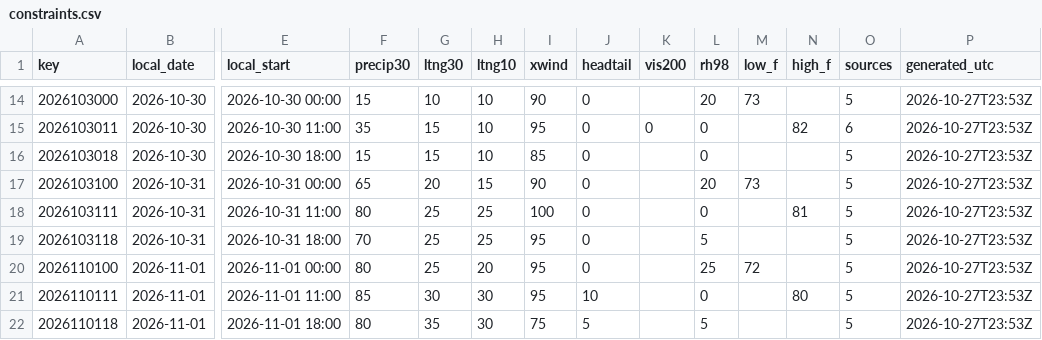
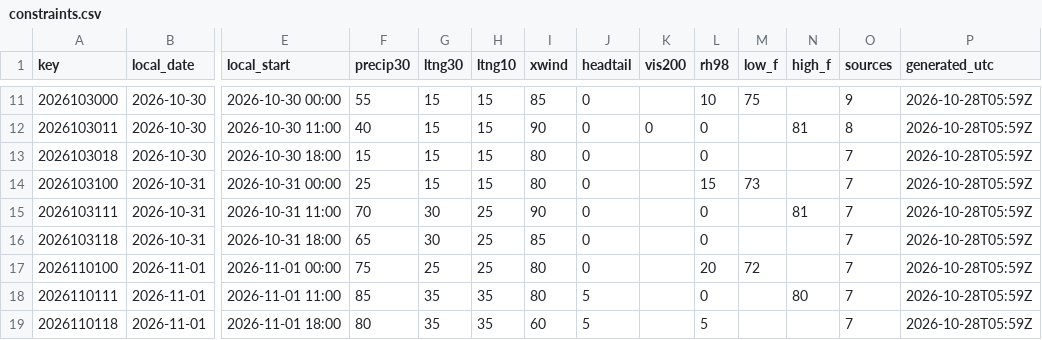
Before and after one commit to cyclonecizek/SLFWeather, a CSV file: docs/data/constraints.csv, drawn as a sheet; only a part is shown, gaps mark what is left out; addresses are those after the commit; the diff covers the shown part only; the diff names each change by its address in the sheet, - before the commit and + after, or states it on an @@ line.

```diff
--- a/docs/data/constraints.csv
+++ b/docs/data/constraints.csv
-F11 (precip30): 15
+F11 (precip30): 55
-G11 (ltng30): 10
+G11 (ltng30): 15
-H11:H13 (ltng10): 10
+H11:H13 (ltng10): 15
-I11 (xwind): 90
+I11 (xwind): 85
-L11 (rh98): 20
+L11 (rh98): 10
-M11 (low_f): 73
+M11 (low_f): 75
-O11 (sources): 5
+O11 (sources): 9
-P11:P19 (generated_utc): 2026-10-27T23:53Z
+P11:P19 (generated_utc): 2026-10-28T05:59Z
-F12 (precip30): 35
+F12 (precip30): 40
-I12 (xwind): 95
+I12 (xwind): 90
-N12 (high_f): 82
+N12 (high_f): 81
-O12 (sources): 6
+O12 (sources): 8
-I13 (xwind): 85
+I13 (xwind): 80
-O13:O19 (sources): 5
+O13:O19 (sources): 7
-F14 (precip30): 65
+F14 (precip30): 25
-G14 (ltng30): 20
+G14 (ltng30): 15
-I14 (xwind): 90
+I14 (xwind): 80
-L14 (rh98): 20
+L14 (rh98): 15
-F15 (precip30): 80
+F15 (precip30): 70
-G15:G16 (ltng30): 25
+G15:G16 (ltng30): 30
-I15 (xwind): 100
+I15 (xwind): 90
-F16 (precip30): 70
+F16 (precip30): 65
-I16 (xwind): 95
+I16 (xwind): 85
-L16 (rh98): 5
+L16 (rh98): 0
-F17 (precip30): 80
+F17 (precip30): 75
-H17 (ltng10): 20
+H17 (ltng10): 25
-I17:I18 (xwind): 95
+I17:I18 (xwind): 80
-L17 (rh98): 25
+L17 (rh98): 20
-G18 (ltng30): 30
+G18 (ltng30): 35
-H18:H19 (ltng10): 30
+H18:H19 (ltng10): 35
-J18 (headtail): 10
+J18 (headtail): 5
-I19 (xwind): 75
+I19 (xwind): 60
```
Also changed, not shown: 3 added rows, 3 removed rows and 77 edited cells elsewhere in this file, docs/data/GFS_upper_air_KTTS.csv, docs/data/KTTS_ENS_wind.csv, 12 other files.
